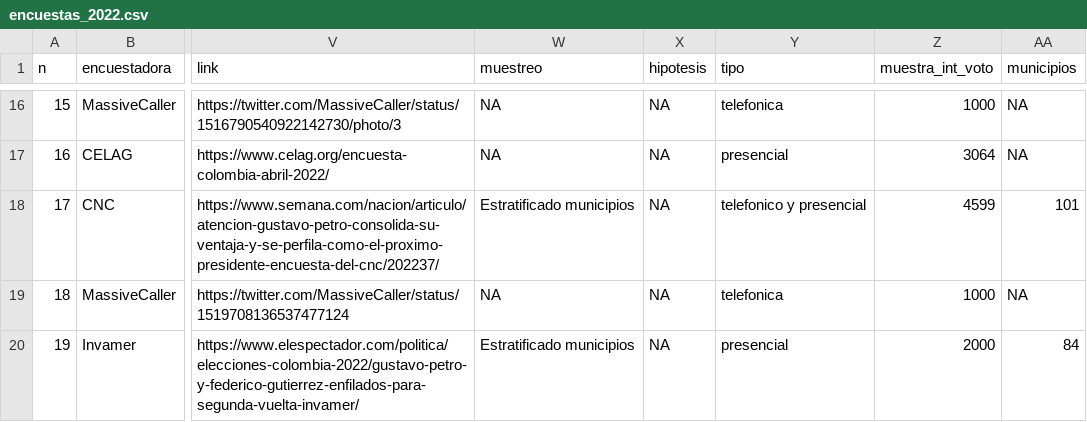
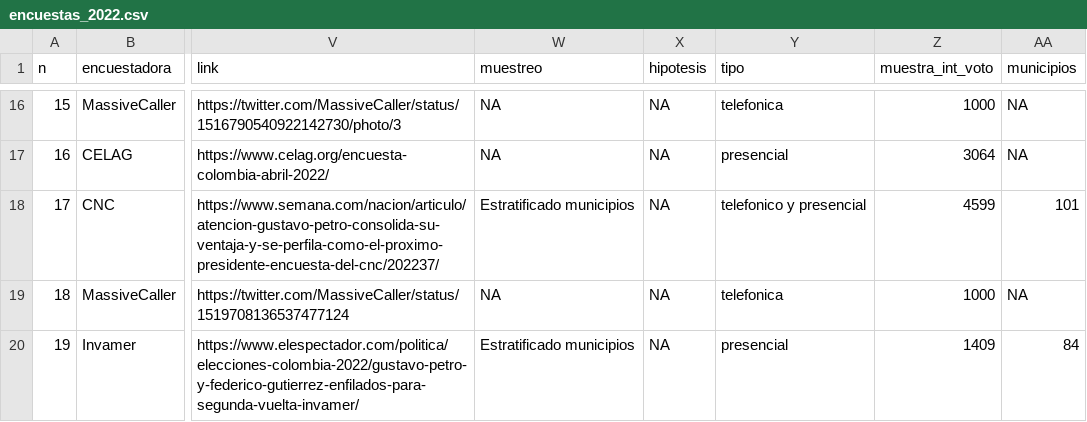
Before and after one commit to nelsonamayad/Elecciones-presidenciales-2022, a CSV file: Encuestas 2022/encuestas_2022.csv, drawn as a sheet; only a part is shown, gaps mark what is left out; the diff names each change by its address in the sheet, - before the commit and + after, or states it on an @@ line.

Commit message:
Update encuestas_2022.csv

```diff
--- a/Encuestas 2022/encuestas_2022.csv
+++ b/Encuestas 2022/encuestas_2022.csv
-Z20 (muestra_int_voto): 2000
+Z20 (muestra_int_voto): 1409
```
